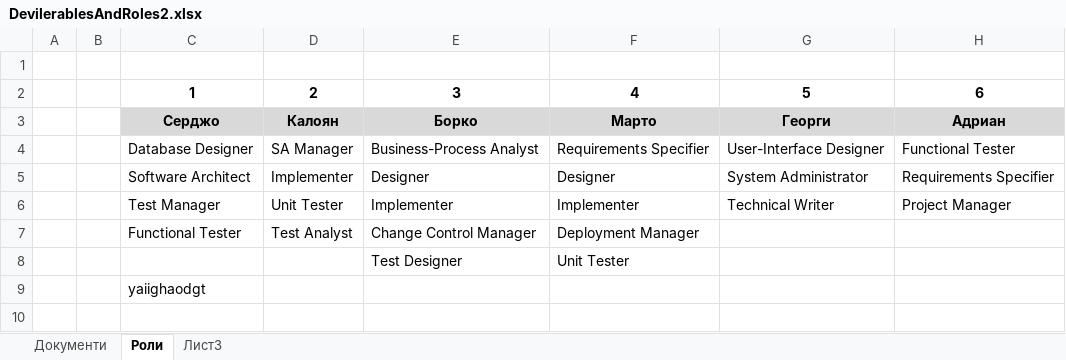
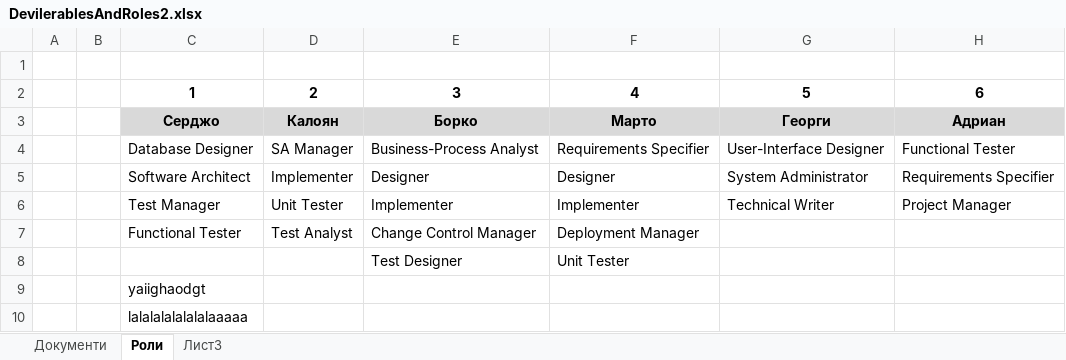
Before and after one commit to fahmiprasetya/PSS, an Excel workbook: I1/DevilerablesAndRoles2.xlsx, sheet Роли, drawn as a sheet; values as stored, in another font and other column widths than the file's, no borders; the diff names each change by its address in the sheet, - before the commit and + after, or states it on an @@ line.

Commit message:
conflict demonstration

```diff
--- a/I1/DevilerablesAndRoles2.xlsx (sheet Роли)
+++ b/I1/DevilerablesAndRoles2.xlsx (sheet Роли)
+row 10:  |  | lalalalalalalalaaaaa
```
